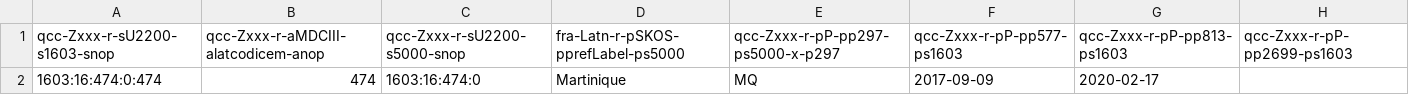
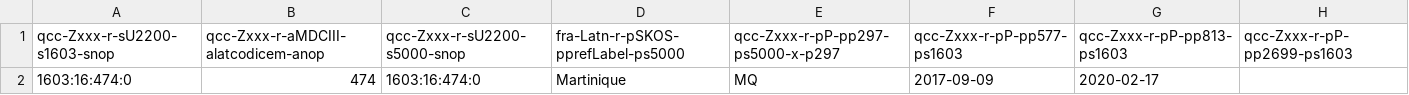
Before and after one commit to MDCIII/1603_16_474, a CSV file: 1603/16/474/0/1603_16_474_0.no1.bcp47.csv, drawn as a sheet.

```diff
--- a/1603/16/474/0/1603_16_474_0.no1.bcp47.csv
+++ b/1603/16/474/0/1603_16_474_0.no1.bcp47.csv
@@ -1,2 +1,2 @@
 qcc-Zxxx-r-sU2200-s1603-snop,qcc-Zxxx-r-aMDCIII-alatcodicem-anop,qcc-Zxxx-r-sU2200-s5000-snop,fra-Latn-r-pSKOS-pprefLabel-ps5000,qcc-Zxxx-r-pP-pp297-ps5000-x-p297,qcc-Zxxx-r-pP-pp577-ps1603,qcc-Zxxx-r-pP-pp813-ps1603,qcc-Zxxx-r-pP-pp2699-ps1603
-1603:16:474:0:474,474,1603:16:474:0,Martinique,MQ,2017-09-09,2020-02-17,
+1603:16:474:0,474,1603:16:474:0,Martinique,MQ,2017-09-09,2020-02-17,
```
Also changed, not shown: 1603/16/474/0/1603_16_474_0.no1.tm.hxl.csv.
